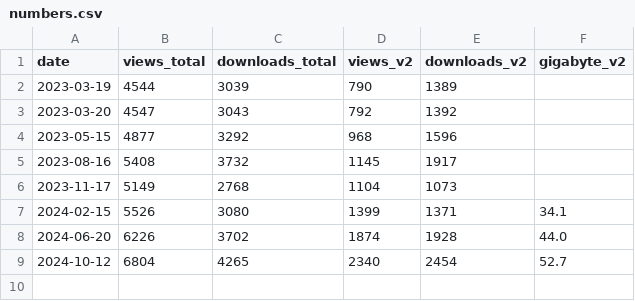
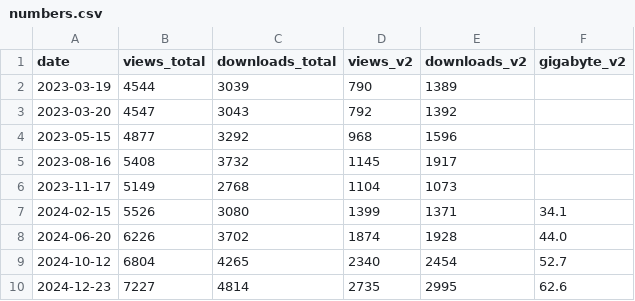
Before and after one commit to rgiessmann/visitor-history-biochemical-pathways-zenodo, a CSV file: numbers.csv, drawn as a sheet; the diff names each change by its address in the sheet, - before the commit and + after, or states it on an @@ line.

Commit message:
Update numbers.csv

```diff
--- a/numbers.csv
+++ b/numbers.csv
+row 10: 2024-12-23 | 7227 | 4814 | 2735 | 2995 | 62.6
```
